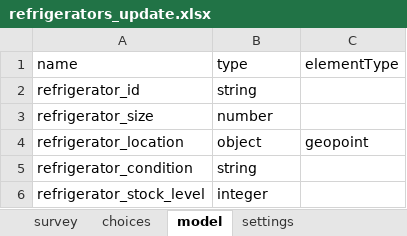
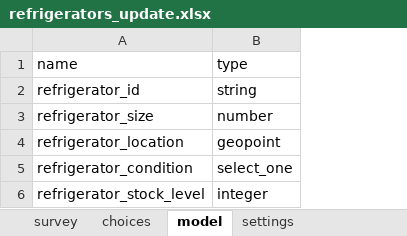
Before and after one commit to odk-x/app-designer, an Excel workbook: form-files/tables/refrigerators/forms/refrigerators_update/refrigerators_update.xlsx, sheet model, drawn as a sheet; values as stored, in another font and other column widths than the file's, no borders; the diff names each change by its address in the sheet, - before the commit and + after, or states it on an @@ line.

```diff
--- a/form-files/tables/refrigerators/forms/refrigerators_update/refrigerators_update.xlsx (sheet model)
+++ b/form-files/tables/refrigerators/forms/refrigerators_update/refrigerators_update.xlsx (sheet model)
-column C, rows 1-4: elementType |  |  | geopoint
-B4: object
+B4: geopoint
-B5: string
+B5: select_one
```
Also changed, not shown: form-files/tables/refrigerators/forms/refrigerators_init/refrigerators_init.xlsx, 3 other files.
